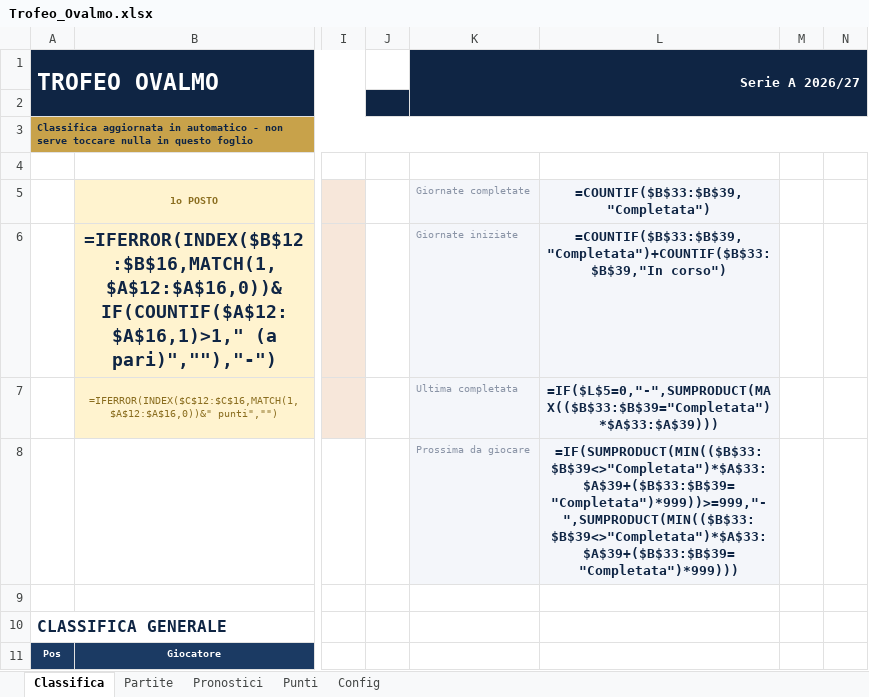
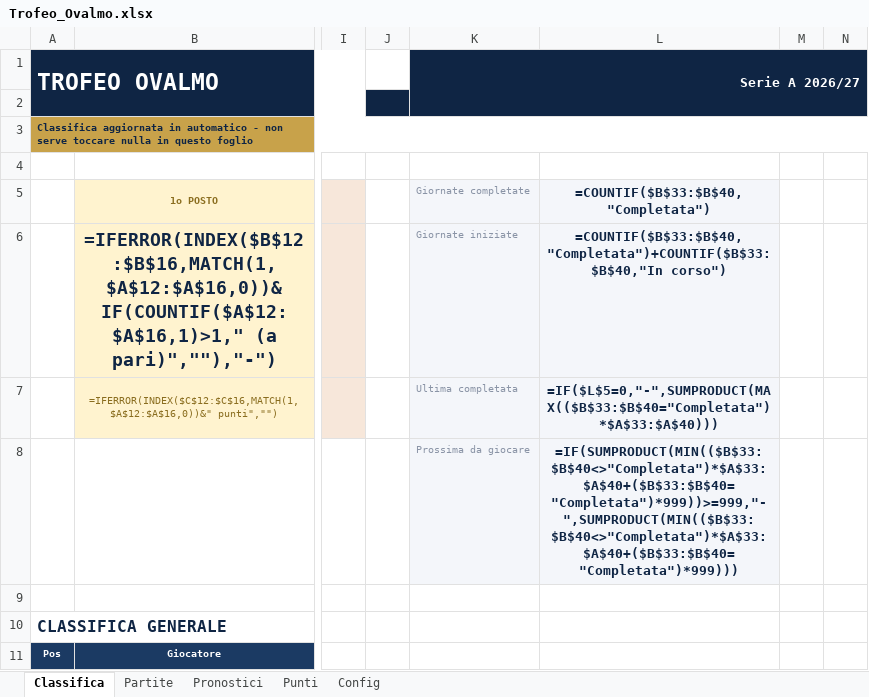
Before and after one commit to FedericoCimatti/ovalmo, an Excel workbook: docs/Trofeo_Ovalmo.xlsx, sheet Classifica, drawn as a sheet; only a part is shown, gaps mark what is left out; values as stored, in another font and other column widths than the file's, no borders; formulas without a stored value are shown as written; charts and pictures and conditional formats not drawn; the diff covers the shown part only; the diff names each change by its address in the sheet, - before the commit and + after, or states it on an @@ line.

```diff
--- a/docs/Trofeo_Ovalmo.xlsx (sheet Classifica)
+++ b/docs/Trofeo_Ovalmo.xlsx (sheet Classifica)
-L5: =COUNTIF($B$33:$B$39,"Completata")
+L5: =COUNTIF($B$33:$B$40,"Completata")
-L6: =COUNTIF($B$33:$B$39,"Completata")+COUNTIF($B$33:$B$39,"In corso")
+L6: =COUNTIF($B$33:$B$40,"Completata")+COUNTIF($B$33:$B$40,"In corso")
-L7: =IF($L$5=0,"-",SUMPRODUCT(MAX(($B$33:$B$39="Completata")*$A$33:$A$39)))
+L7: =IF($L$5=0,"-",SUMPRODUCT(MAX(($B$33:$B$40="Completata")*$A$33:$A$40)))
-L8: =IF(SUMPRODUCT(MIN(($B$33:$B$39<>"Completata")*$A$33:$A$39+($B$33:$B$39="Completata")*999))>=999,"-",SUMPRODUCT(MIN(($B$33:$B$39<>"Completata")*$A$33:$A$39+($B$33:$B$39="Completata")*999)))
+L8: =IF(SUMPRODUCT(MIN(($B$33:$B$40<>"Completata")*$A$33:$A$40+($B$33:$B$40="Completata")*999))>=999,"-",SUMPRODUCT(MIN(($B$33:$B$40<>"Completata")*$A$33:$A$40+($B$33:$B$40="Completata")*999)))
```
Also changed, not shown: 1 added row and 92 edited cells elsewhere in this sheet, sheet Punti, sheet Partite, sheet Pronostici, charts or pictures, 3 other files.
